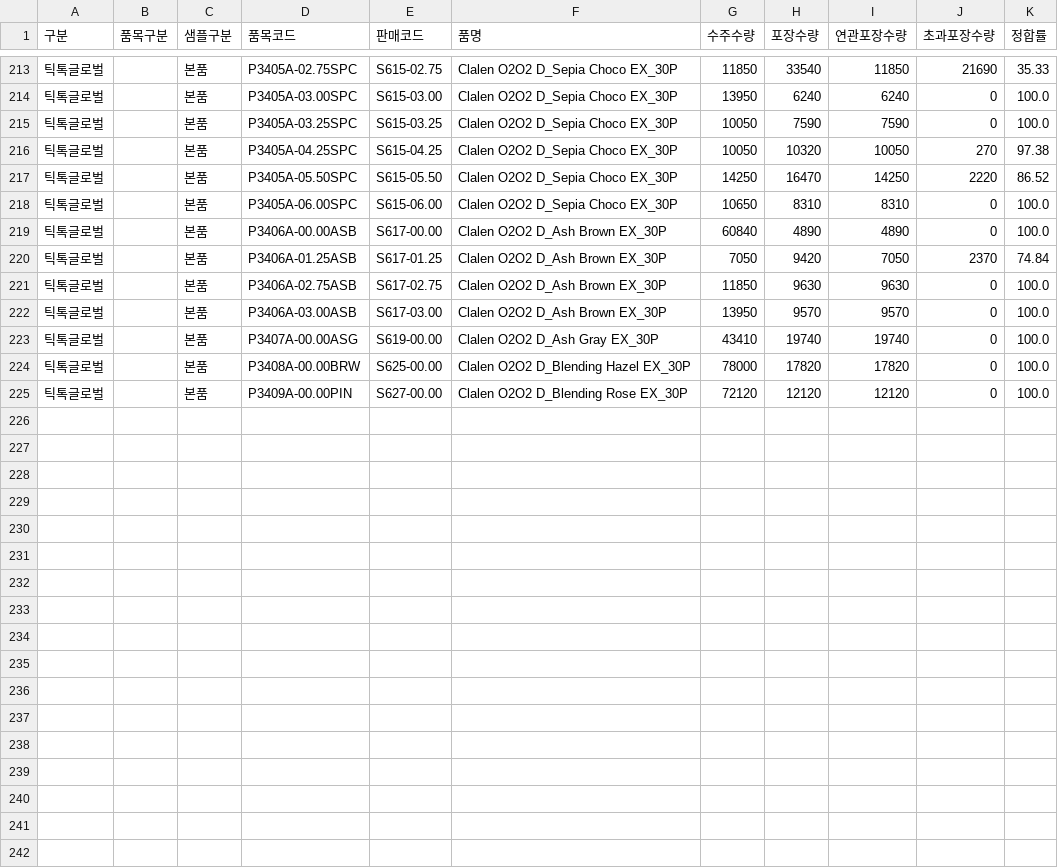
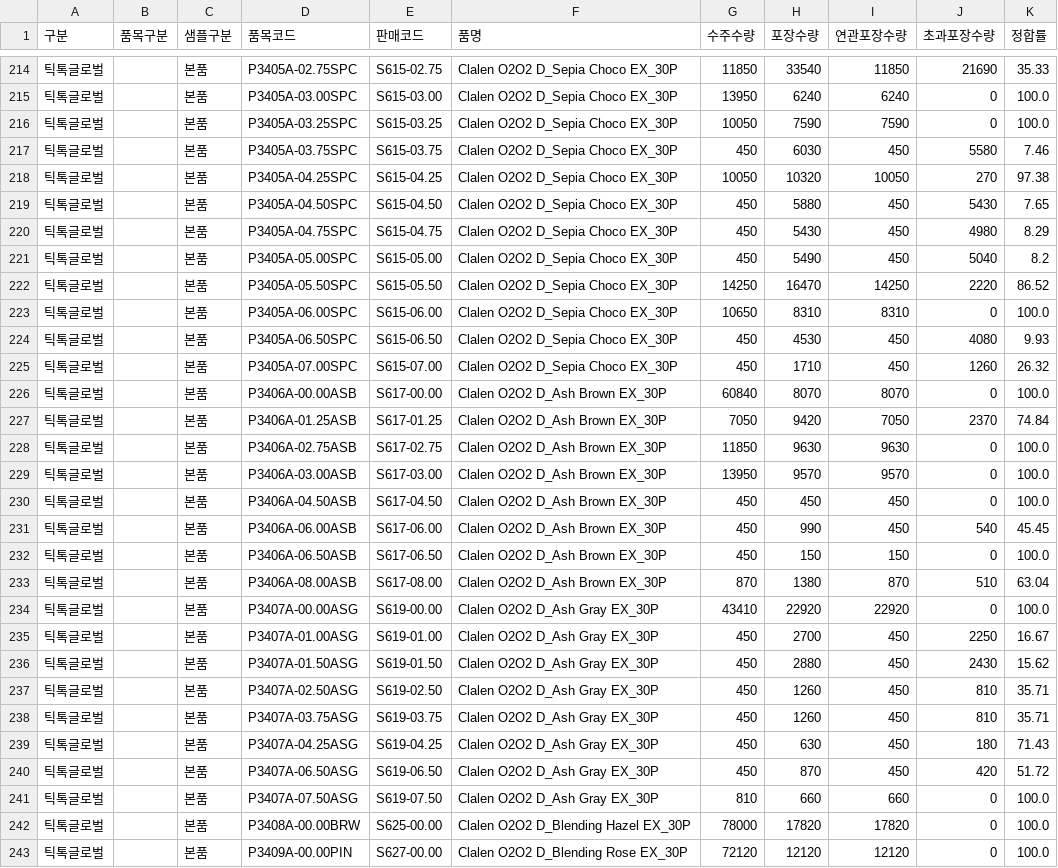
Before and after one commit to lcmin16-prog/S-Plant-Dashboard, a CSV file: 깃허브_미셀리아_틱톡_포장요약.csv, drawn as a sheet; only a part is shown, gaps mark what is left out; the diff covers the shown part only.

```diff
--- a/깃허브_미셀리아_틱톡_포장요약.csv
+++ b/깃허브_미셀리아_틱톡_포장요약.csv
@@ -215,6 +216,12 @@
 틱톡글로벌,,본품,P3405A-03.25SPC,S615-03.25,Clalen O2O2 D_Sepia Choco EX_30P,10050,7590,7590,0,100.0
+틱톡글로벌,,본품,P3405A-03.75SPC,S615-03.75,Clalen O2O2 D_Sepia Choco EX_30P,450,6030,450,5580,7.46
 틱톡글로벌,,본품,P3405A-04.25SPC,S615-04.25,Clalen O2O2 D_Sepia Choco EX_30P,10050,10320,10050,270,97.38
+틱톡글로벌,,본품,P3405A-04.50SPC,S615-04.50,Clalen O2O2 D_Sepia Choco EX_30P,450,5880,450,5430,7.65
+틱톡글로벌,,본품,P3405A-04.75SPC,S615-04.75,Clalen O2O2 D_Sepia Choco EX_30P,450,5430,450,4980,8.29
+틱톡글로벌,,본품,P3405A-05.00SPC,S615-05.00,Clalen O2O2 D_Sepia Choco EX_30P,450,5490,450,5040,8.2
 틱톡글로벌,,본품,P3405A-05.50SPC,S615-05.50,Clalen O2O2 D_Sepia Choco EX_30P,14250,16470,14250,2220,86.52
 틱톡글로벌,,본품,P3405A-06.00SPC,S615-06.00,Clalen O2O2 D_Sepia Choco EX_30P,10650,8310,8310,0,100.0
-틱톡글로벌,,본품,P3406A-00.00ASB,S617-00.00,Clalen O2O2 D_Ash Brown EX_30P,60840,4890,4890,0,100.0
+틱톡글로벌,,본품,P3405A-06.50SPC,S615-06.50,Clalen O2O2 D_Sepia Choco EX_30P,450,4530,450,4080,9.93
+틱톡글로벌,,본품,P3405A-07.00SPC,S615-07.00,Clalen O2O2 D_Sepia Choco EX_30P,450,1710,450,1260,26.32
+틱톡글로벌,,본품,P3406A-00.00ASB,S617-00.00,Clalen O2O2 D_Ash Brown EX_30P,60840,8070,8070,0,100.0
 틱톡글로벌,,본품,P3406A-01.25ASB,S617-01.25,Clalen O2O2 D_Ash Brown EX_30P,7050,9420,7050,2370,74.84
@@ -222,3 +229,14 @@
 틱톡글로벌,,본품,P3406A-03.00ASB,S617-03.00,Clalen O2O2 D_Ash Brown EX_30P,13950,9570,9570,0,100.0
-틱톡글로벌,,본품,P3407A-00.00ASG,S619-00.00,Clalen O2O2 D_Ash Gray EX_30P,43410,19740,19740,0,100.0
+틱톡글로벌,,본품,P3406A-04.50ASB,S617-04.50,Clalen O2O2 D_Ash Brown EX_30P,450,450,450,0,100.0
+틱톡글로벌,,본품,P3406A-06.00ASB,S617-06.00,Clalen O2O2 D_Ash Brown EX_30P,450,990,450,540,45.45
+틱톡글로벌,,본품,P3406A-06.50ASB,S617-06.50,Clalen O2O2 D_Ash Brown EX_30P,450,150,150,0,100.0
+틱톡글로벌,,본품,P3406A-08.00ASB,S617-08.00,Clalen O2O2 D_Ash Brown EX_30P,870,1380,870,510,63.04
+틱톡글로벌,,본품,P3407A-00.00ASG,S619-00.00,Clalen O2O2 D_Ash Gray EX_30P,43410,22920,22920,0,100.0
+틱톡글로벌,,본품,P3407A-01.00ASG,S619-01.00,Clalen O2O2 D_Ash Gray EX_30P,450,2700,450,2250,16.67
+틱톡글로벌,,본품,P3407A-01.50ASG,S619-01.50,Clalen O2O2 D_Ash Gray EX_30P,450,2880,450,2430,15.62
+틱톡글로벌,,본품,P3407A-02.50ASG,S619-02.50,Clalen O2O2 D_Ash Gray EX_30P,450,1260,450,810,35.71
+틱톡글로벌,,본품,P3407A-03.75ASG,S619-03.75,Clalen O2O2 D_Ash Gray EX_30P,450,1260,450,810,35.71
+틱톡글로벌,,본품,P3407A-04.25ASG,S619-04.25,Clalen O2O2 D_Ash Gray EX_30P,450,630,450,180,71.43
+틱톡글로벌,,본품,P3407A-06.50ASG,S619-06.50,Clalen O2O2 D_Ash Gray EX_30P,450,870,450,420,51.72
+틱톡글로벌,,본품,P3407A-07.50ASG,S619-07.50,Clalen O2O2 D_Ash Gray EX_30P,810,660,660,0,100.0
 틱톡글로벌,,본품,P3408A-00.00BRW,S625-00.00,Clalen O2O2 D_Blending Hazel EX_30P,78000,17820,17820,0,100.0
```
Also changed, not shown: 1 added row and 2 edited cells elsewhere in this file, 깃허브_S관(3공장) 계획대시보드.csv, 깃허브_S관공장목표현황_요약.csv, 3 other files.
